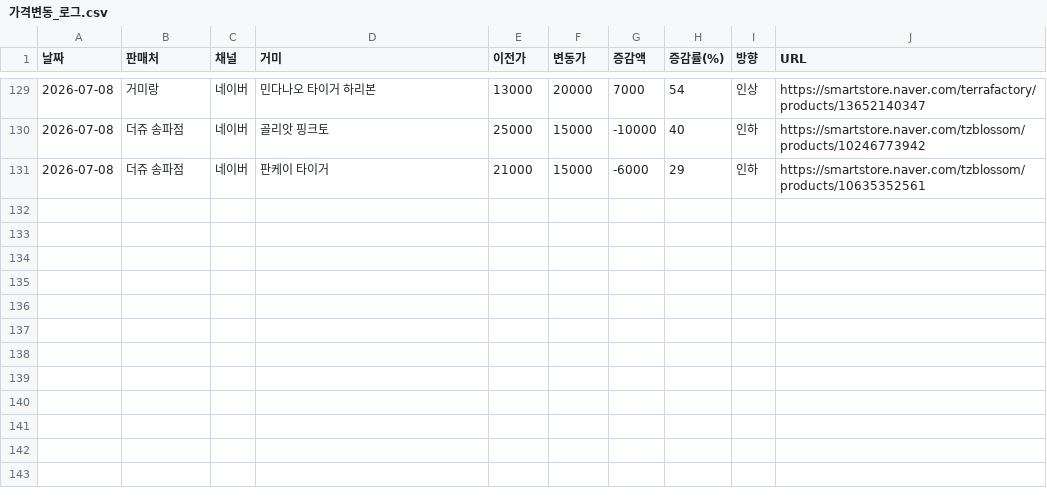
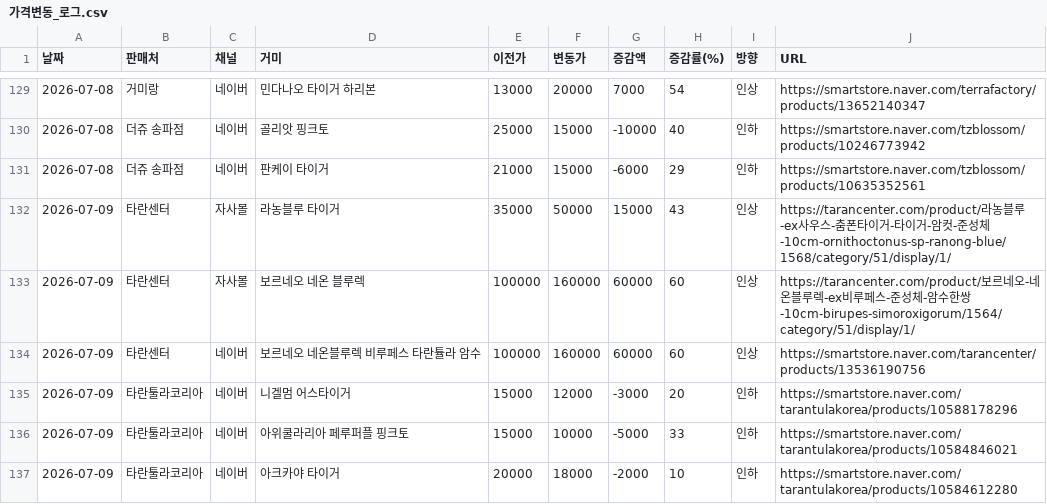
Before and after one commit to janghongku/tarantula-prices, a CSV file: outputs/가격변동_로그.csv, drawn as a sheet; only a part is shown, gaps mark what is left out.

```diff
--- a/outputs/가격변동_로그.csv
+++ b/outputs/가격변동_로그.csv
@@ -131 +131,7 @@
 2026-07-08,더쥬 송파점,네이버,판케이 타이거,21000,15000,-6000,29,인하,https://smartstore.naver.com/tzblossom/products/10635352561
+2026-07-09,타란센터,자사몰,라농블루 타이거,35000,50000,15000,43,인상,https://tarancenter.com/product/라농블루-ex사우스-춤폰타이거-타이거-암컷-준성체-10cm-ornithoctonus-sp-ranong-blue/1568/category/51/display/1/
+2026-07-09,타란센터,자사몰,보르네오 네온 블루렉,100000,160000,60000,60,인상,https://tarancenter.com/product/보르네오-네온블루렉-ex비루페스-준성체-암수한쌍-10cm-birupes-simoroxigorum/1564/category/51/display/1/
+2026-07-09,타란센터,네이버,보르네오 네온블루렉 비루페스 타란튤라 암수,100000,160000,60000,60,인상,https://smartstore.naver.com/tarancenter/products/13536190756
+2026-07-09,타란툴라코리아,네이버,니겔멈 어스타이거,15000,12000,-3000,20,인하,https://smartstore.naver.com/tarantulakorea/products/10588178296
+2026-07-09,타란툴라코리아,네이버,아위쿨라리아 페루퍼플 핑크토,15000,10000,-5000,33,인하,https://smartstore.naver.com/tarantulakorea/products/10584846021
+2026-07-09,타란툴라코리아,네이버,아크카야 타이거,20000,18000,-2000,10,인하,https://smartstore.naver.com/tarantulakorea/products/10584612280
```
Also changed, not shown: outputs/신규등록_로그.csv, outputs/종별_가격현황.csv, 4 other files.
